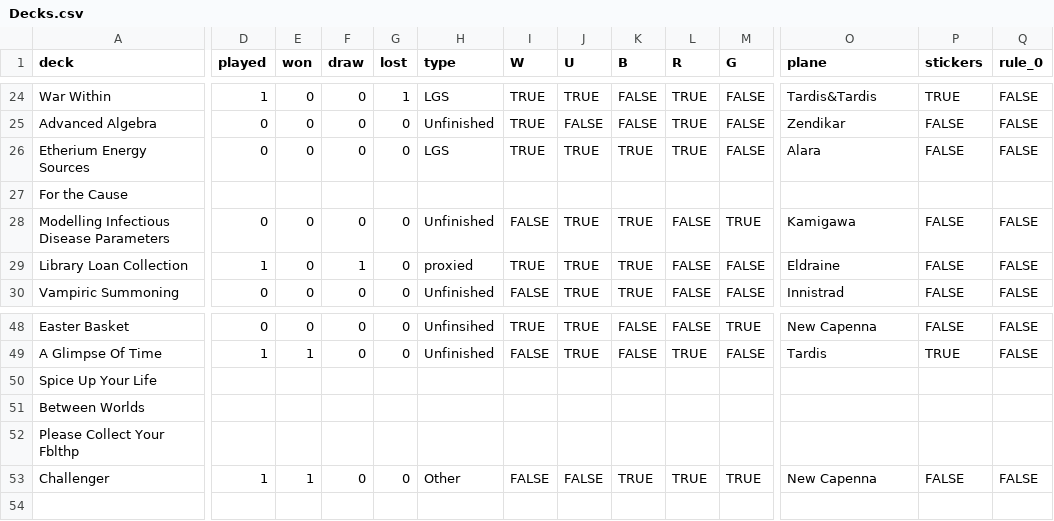
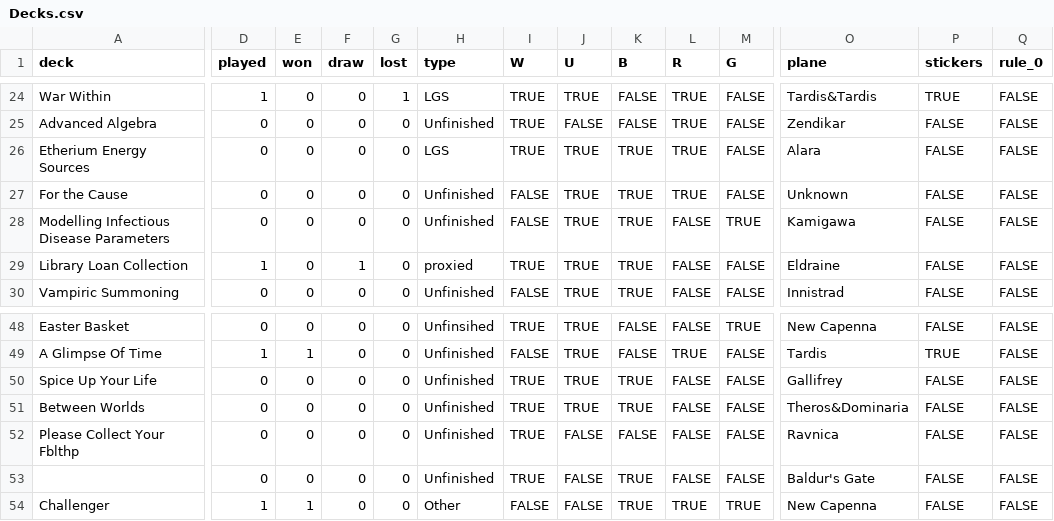
Before and after one commit to AlicedeSampaioKalkuhl/Magic, a CSV file: Decks.csv, drawn as a sheet; only a part is shown, gaps mark what is left out; rows hold the shown columns only; the diff covers the shown part only; the diff names each change by its address in the sheet, - before the commit and + after, or states it on an @@ line.

Commit message:
Update Decks.csv

```diff
--- a/Decks.csv
+++ b/Decks.csv
-D27 (played): (empty)
+D27 (played): 0
-E27 (won): (empty)
+E27 (won): 0
-F27 (draw): (empty)
+F27 (draw): 0
-G27 (lost): (empty)
+G27 (lost): 0
-H27 (type): (empty)
+H27 (type): Unfinished
-I27 (W): (empty)
+I27 (W): FALSE
-J27 (U): (empty)
+J27 (U): TRUE
-K27 (B): (empty)
+K27 (B): TRUE
-L27 (R): (empty)
+L27 (R): TRUE
-M27 (G): (empty)
+M27 (G): FALSE
-O27 (plane): (empty)
+O27 (plane): Unknown
-P27 (stickers): (empty)
+P27 (stickers): FALSE
-Q27 (rule_0): (empty)
+Q27 (rule_0): FALSE
-D50:D52 (played): (empty)
+D50:D52 (played): 0
-E50:E52 (won): (empty)
+E50:E52 (won): 0
-F50:F52 (draw): (empty)
+F50:F52 (draw): 0
-G50:G52 (lost): (empty)
+G50:G52 (lost): 0
-H50:H52 (type): (empty)
+H50:H52 (type): Unfinished
-I50:I52 (W): (empty)
+I50:I52 (W): TRUE
-J50:J51 (U): (empty)
+J50:J51 (U): TRUE
-K50:K51 (B): (empty)
+K50:K51 (B): TRUE
-L50:L52 (R): (empty)
+L50:L52 (R): FALSE
-M50:M52 (G): (empty)
+M50:M52 (G): FALSE
-O50 (plane): (empty)
+O50 (plane): Gallifrey
-P50:P52 (stickers): (empty)
+P50:P52 (stickers): FALSE
-Q50:Q52 (rule_0): (empty)
+Q50:Q52 (rule_0): FALSE
-O51 (plane): (empty)
+O51 (plane): Theros&Dominaria
-J52 (U): (empty)
+J52 (U): FALSE
-K52 (B): (empty)
+K52 (B): FALSE
-O52 (plane): (empty)
+O52 (plane): Ravnica
+row 53:  | 0 | 0 | 0 | 0 | Unfinished | TRUE | FALSE | TRUE | FALSE | FALSE | Baldur's Gate | FALSE | FALSE
```
Also changed, not shown: 21 edited cells elsewhere in this file.
